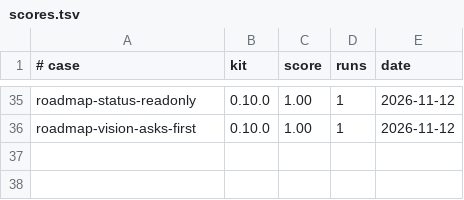
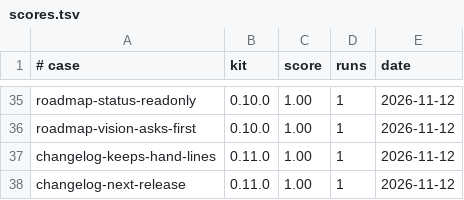
Before and after one commit to thithiennta/yayharness-kit, a TSV file: plugins/yay/evals/scores.tsv, drawn as a sheet; only a part is shown, gaps mark what is left out; the diff names each change by its address in the sheet, - before the commit and + after, or states it on an @@ line.

```diff
--- a/plugins/yay/evals/scores.tsv
+++ b/plugins/yay/evals/scores.tsv
+row 37: changelog-keeps-hand-lines | 0.11.0 | 1.00 | 1 | 2026-11-12
+row 38: changelog-next-release | 0.11.0 | 1.00 | 1 | 2026-11-12
```
Also changed, not shown: 4 other files.
